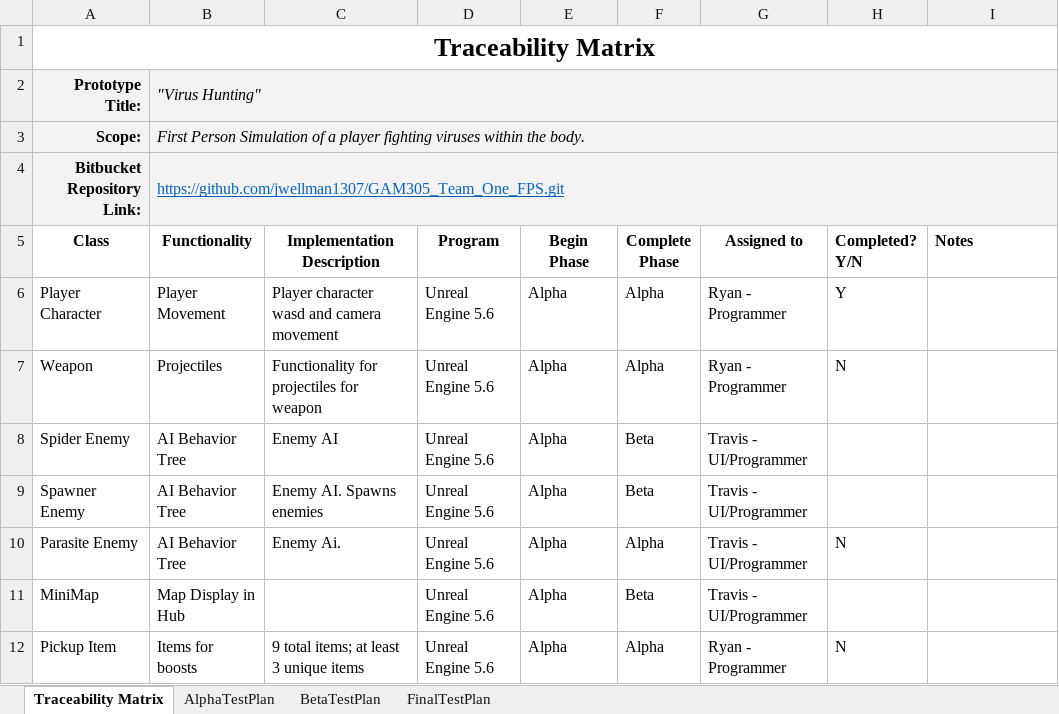
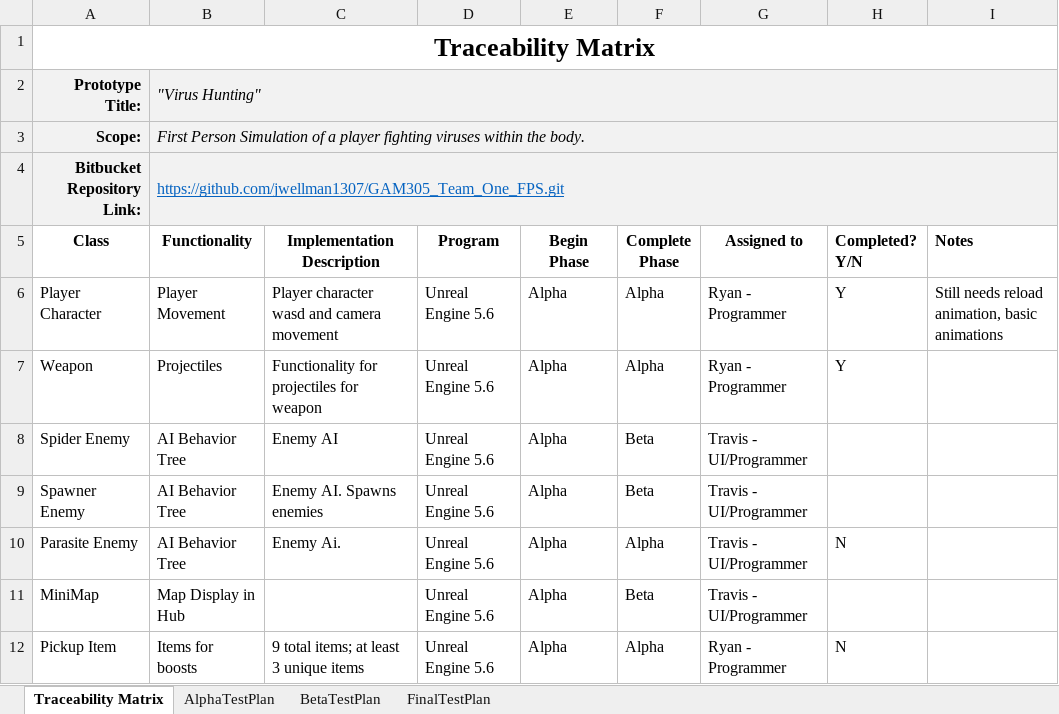
Before and after one commit to jwellman1307/GAM305_Team_One_FPS, an Excel workbook: QA Testing Plan.xlsx, sheet Traceability Matrix, drawn as a sheet; only a part is shown; values as stored, in another font and other column widths than the file's, no borders; the diff names each change by its address in the sheet, - before the commit and + after, or states it on an @@ line.

```diff
--- a/QA Testing Plan.xlsx (sheet Traceability Matrix)
+++ b/QA Testing Plan.xlsx (sheet Traceability Matrix)
-I6 (Notes): (empty)
+I6 (Notes): Still needs reload animation, basic animations
-H7 (Completed? Y/N): N
+H7 (Completed? Y/N): Y
```
Also changed, not shown: sheet AlphaTestPlan, 3 other files.
